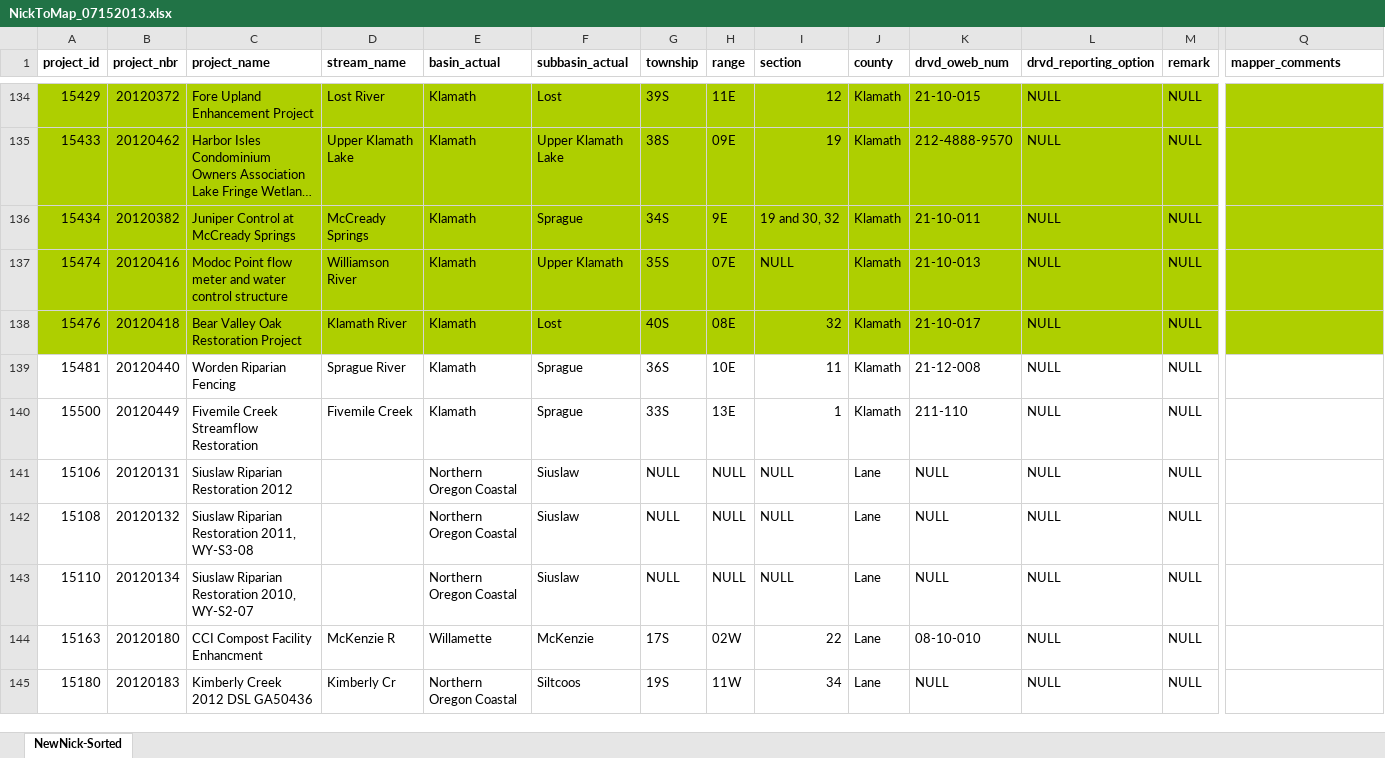
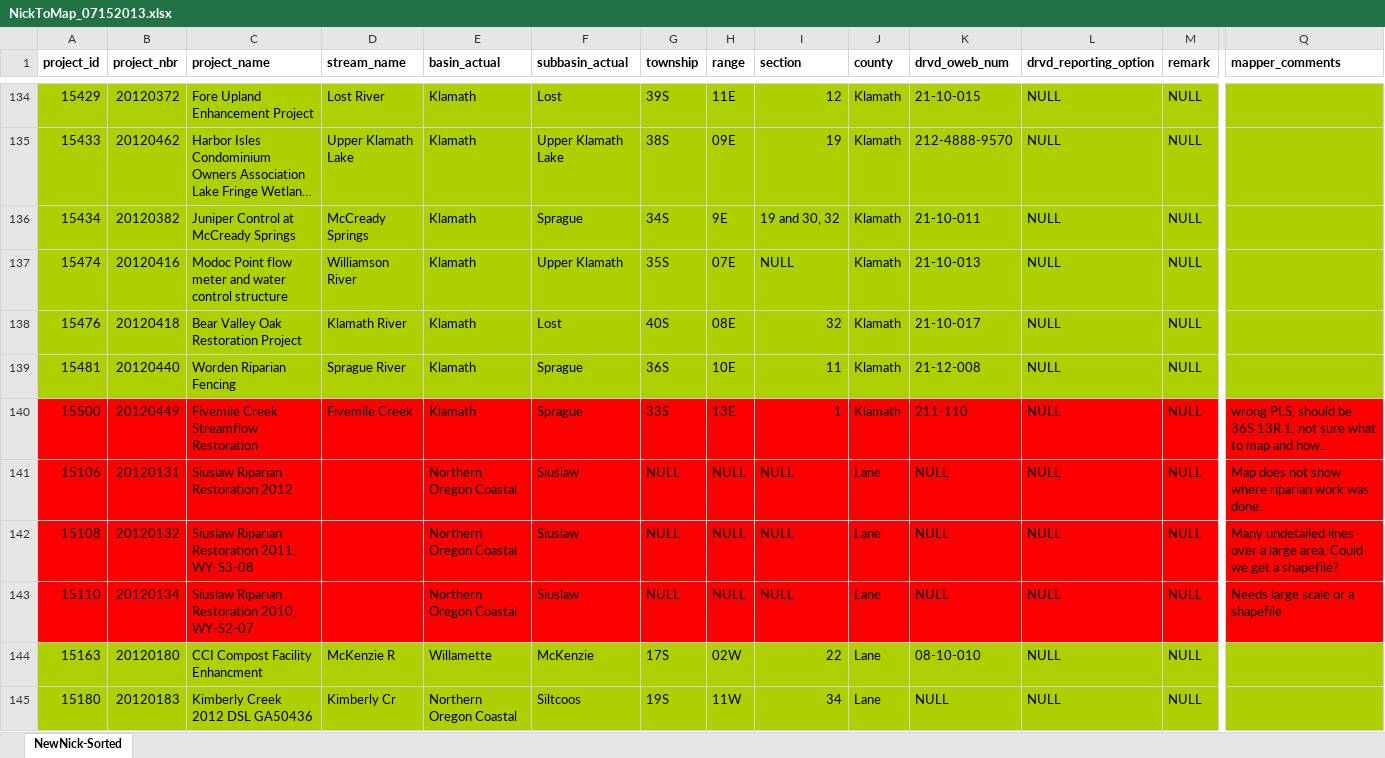
Before and after one commit to hallahan/oweb, an Excel workbook: NickToMap_07152013.xlsx, sheet NewNick-Sorted, drawn as a sheet; only a part is shown, gaps mark what is left out; long unchanged cells end in …; values as stored, in another font and other column widths than the file's, no borders; the diff covers the shown part only; the diff names each change by its address in the sheet, - before the commit and + after, or states it on an @@ line.

```diff
--- a/NickToMap_07152013.xlsx (sheet NewNick-Sorted)
+++ b/NickToMap_07152013.xlsx (sheet NewNick-Sorted)
-A139:Q139 fill: none
+A139:Q139 fill: #AECF00
-A140:Q143 fill: none
+A140:Q143 fill: #FF0000
-Q140 (mapper_comments): (empty)
+Q140 (mapper_comments): wrong PLS, should be 36S 13R 1. not sure what to map and how...
-Q141 (mapper_comments): (empty)
+Q141 (mapper_comments): Map does not show where riparian work was done.
-Q142 (mapper_comments): (empty)
+Q142 (mapper_comments): Many undetailed lines over a large area. Could we get a shapefile?
-Q143 (mapper_comments): (empty)
+Q143 (mapper_comments): Needs large scale or a shapefile
-A144:Q145 fill: none
+A144:Q145 fill: #AECF00
```
Also changed, not shown: 6 edited cells and cell formats elsewhere in this sheet, 57 other files.
